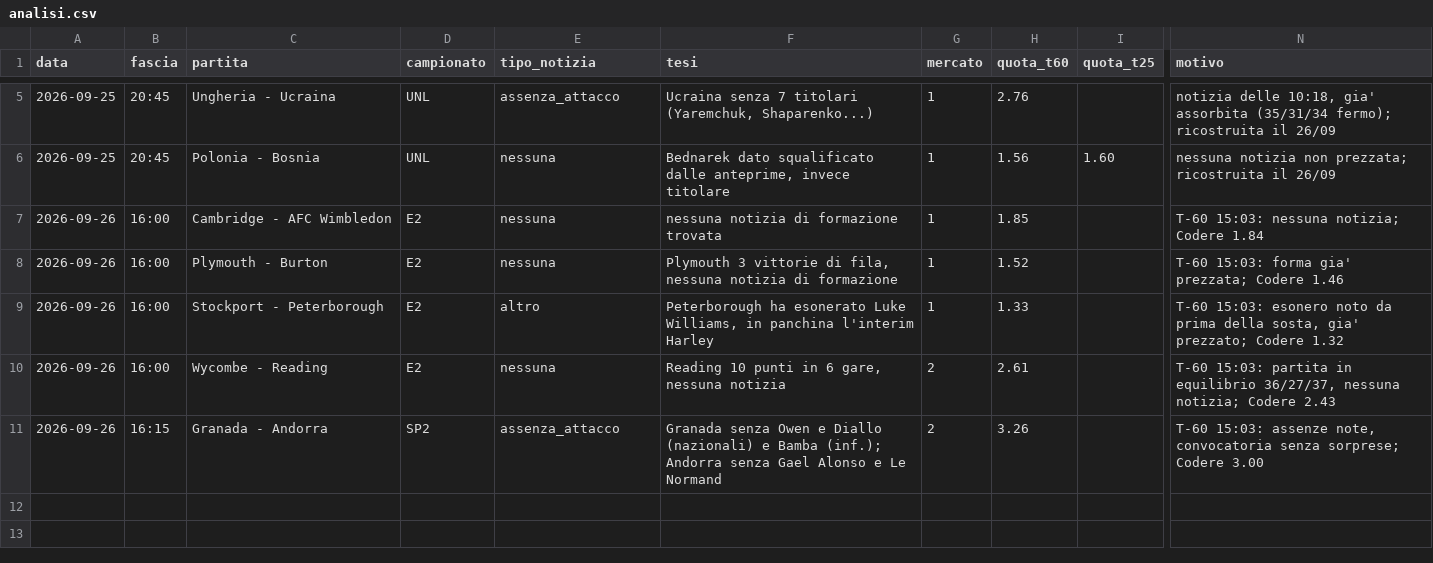
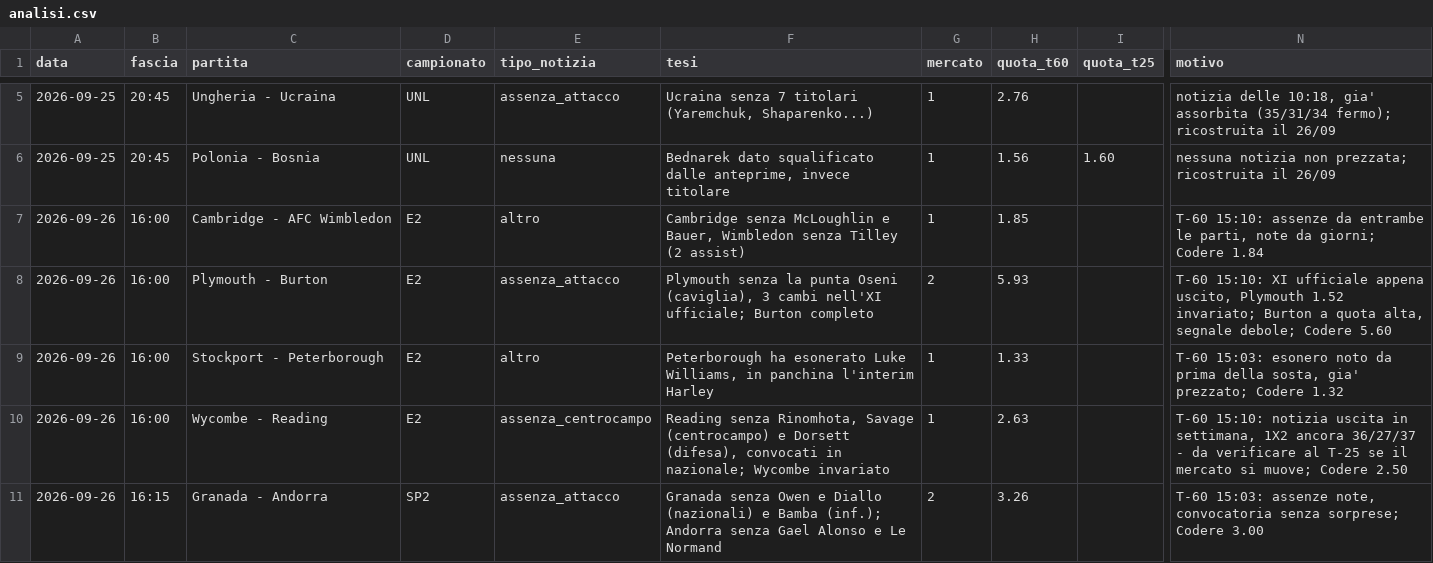
Before and after one commit to carminebirra80-debug/Bet-core, a CSV file: claude/analisi.csv, drawn as a sheet; only a part is shown, gaps mark what is left out; the diff names each change by its address in the sheet, - before the commit and + after, or states it on an @@ line.

```diff
--- a/claude/analisi.csv
+++ b/claude/analisi.csv
-E7 (tipo_notizia): nessuna
+E7 (tipo_notizia): altro
-F7 (tesi): nessuna notizia di formazione trovata
+F7 (tesi): Cambridge senza McLoughlin e Bauer, Wimbledon senza Tilley (2 assist)
-N7 (motivo): T-60 15:03: nessuna notizia; Codere 1.84
+N7 (motivo): T-60 15:10: assenze da entrambe le parti, note da giorni; Codere 1.84
-E8 (tipo_notizia): nessuna
+E8 (tipo_notizia): assenza_attacco
-F8 (tesi): Plymouth 3 vittorie di fila, nessuna notizia di formazione
+F8 (tesi): Plymouth senza la punta Oseni (caviglia), 3 cambi nell'XI ufficiale; Burton completo
-G8 (mercato): 1
+G8 (mercato): 2
-H8 (quota_t60): 1.52
+H8 (quota_t60): 5.93
-N8 (motivo): T-60 15:03: forma gia' prezzata; Codere 1.46
+N8 (motivo): T-60 15:10: XI ufficiale appena uscito, Plymouth 1.52 invariato; Burton a quota alta, segnale debole; Codere 5.60
-E10 (tipo_notizia): nessuna
+E10 (tipo_notizia): assenza_centrocampo
-F10 (tesi): Reading 10 punti in 6 gare, nessuna notizia
+F10 (tesi): Reading senza Rinomhota, Savage (centrocampo) e Dorsett (difesa), convocati in nazionale; Wycombe invariato
-G10 (mercato): 2
+G10 (mercato): 1
-H10 (quota_t60): 2.61
+H10 (quota_t60): 2.63
-N10 (motivo): T-60 15:03: partita in equilibrio 36/27/37, nessuna notizia; Codere 2.43
+N10 (motivo): T-60 15:10: notizia uscita in settimana, 1X2 ancora 36/27/37 - da verificare al T-25 se il mercato si muove; Codere 2.50
```
